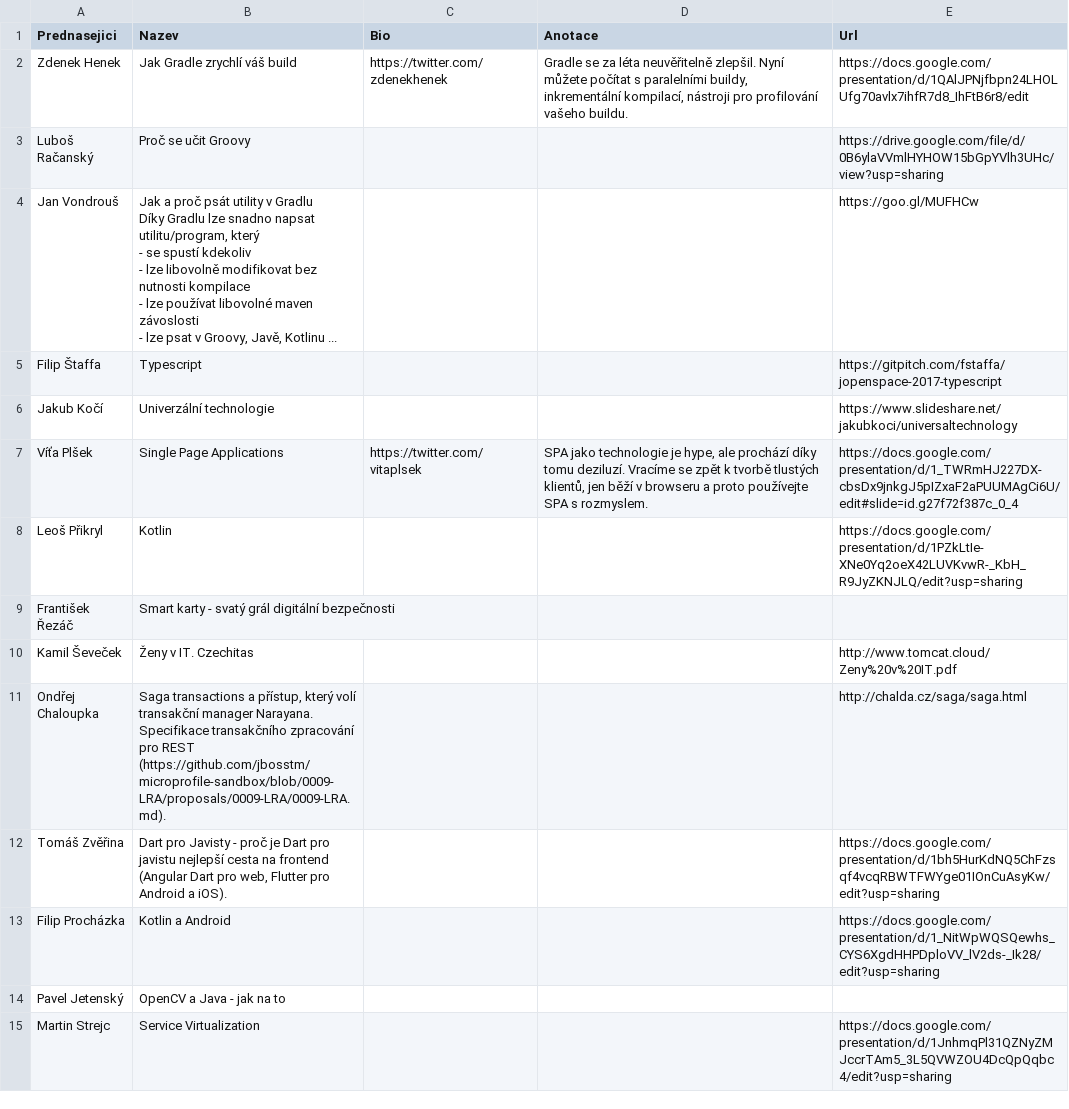
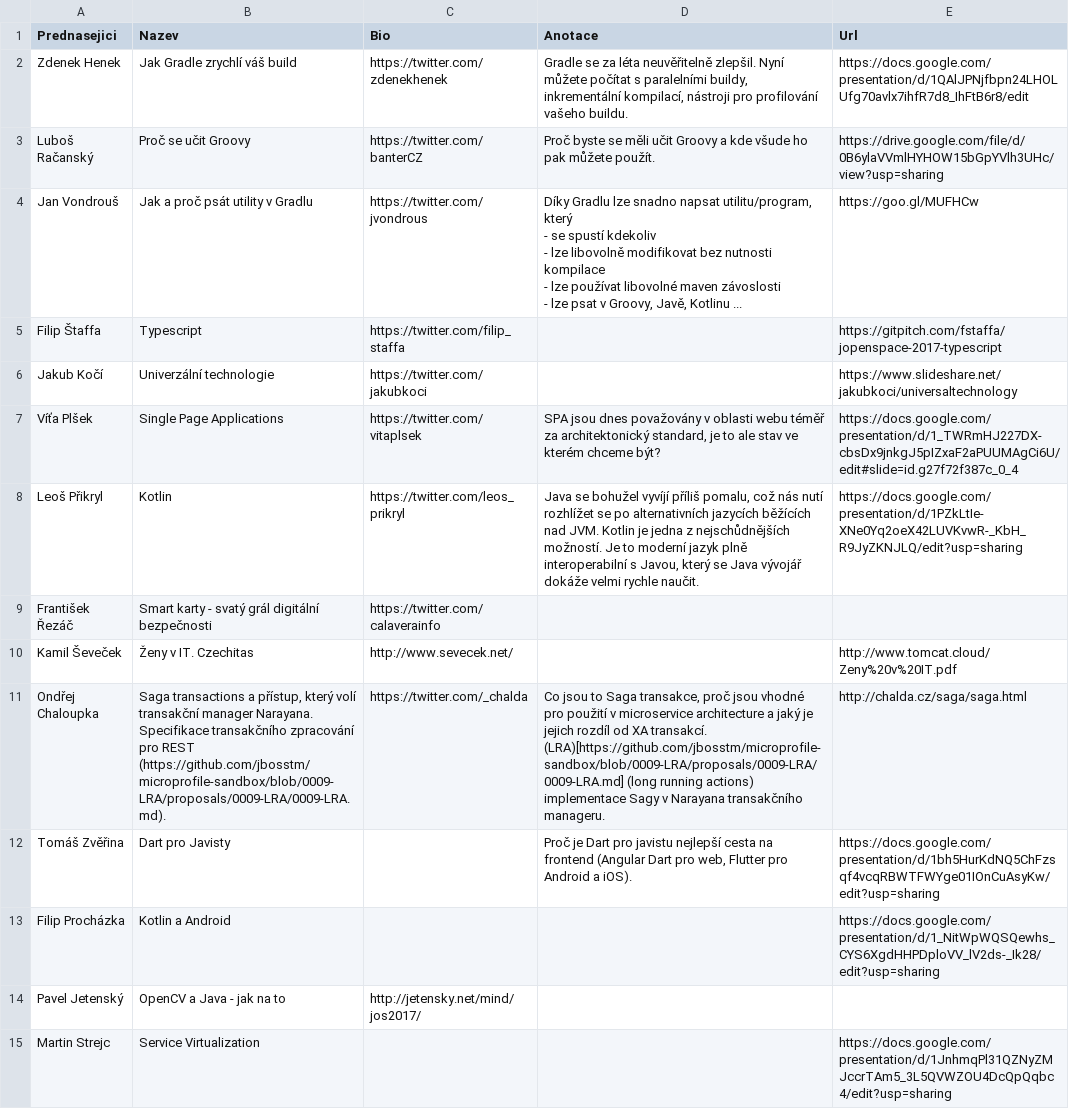
Before and after one commit to novoj/jOpenSpace, a CSV file: _data/Prednasky_2017.csv, drawn as a sheet; only a part is shown; the diff covers the shown part only.

```diff
--- a/_data/Prednasky_2017.csv
+++ b/_data/Prednasky_2017.csv
@@ -2,21 +2,18 @@ Prednasejici,Nazev,Bio,Anotace,Url,
 Zdenek Henek,Jak Gradle zrychlí váš build,https://twitter.com/zdenekhenek,"Gradle se za léta neuvěřitelně zlepšil. Nyní můžete počítat s paralelními buildy, inkrementální kompilací, nástroji pro profilování vašeho buildu.",https://docs.google.com/presentation/d/1QAlJPNjfbpn24LHOLUfg70avlx7ihfR7d8_IhFtB6r8/edit,
-Luboš Račanský,Proč se učit Groovy,,,https://drive.google.com/file/d/0B6ylaVVmlHYHOW15bGpYVlh3UHc/view?usp=sharing,
-Jan Vondrouš,"Jak a proč psát utility v Gradlu
-
-Díky Gradlu lze snadno napsat utilitu/program, který
-  - se spustí kdekoliv
-  - lze libovolně modifikovat bez nutnosti kompilace
-  - lze používat libovolné maven závoslosti
-  - lze psat v Groovy, Javě, Kotlinu ...",,,https://goo.gl/MUFHCw,
-Filip Štaffa,Typescript,,,https://gitpitch.com/fstaffa/jopenspace-2017-typescript,
-Jakub Kočí,Univerzální technologie,,,https://www.slideshare.net/jakubkoci/universaltechnology,
-Víťa Plšek,Single Page Applications,https://twitter.com/vitaplsek,"SPA jako technologie je hype, ale prochází díky tomu deziluzí. Vracíme se zpět k tvorbě tlustých klientů, jen běží v browseru a proto používejte SPA s rozmyslem.",https://docs.google.com/presentation/d/1_TWRmHJ227DX-cbsDx9jnkgJ5pIZxaF2aPUUMAgCi6U/edit#slide=id.g27f72f387c_0_4,
-Leoš Přikryl,Kotlin,,,https://docs.google.com/presentation/d/1PZkLtIe-XNe0Yq2oeX42LUVKvwR-_KbH_R9JyZKNJLQ/edit?usp=sharing,
-František Řezáč,Smart karty - svatý grál digitální bezpečnosti,,,,
-Kamil Ševeček,Ženy v IT. Czechitas,,,http://www.tomcat.cloud/Zeny%20v%20IT.pdf,
-Ondřej Chaloupka,"Saga transactions a přístup, který volí transakční manager Narayana. Specifikace transakčního zpracování pro REST (https://github.com/jbosstm/microprofile-sandbox/blob/0009-LRA/proposals/0009-LRA/0009-LRA.md).",,,http://chalda.cz/saga/saga.html,
-Tomáš Zvěřina,"Dart pro Javisty - proč je Dart pro javistu nejlepší cesta na frontend (Angular Dart pro web, Flutter pro Android a iOS).
-",,,https://docs.google.com/presentation/d/1bh5HurKdNQ5ChFzsqf4vcqRBWTFWYge01IOnCuAsyKw/edit?usp=sharing,
+Luboš Račanský,Proč se učit Groovy,https://twitter.com/banterCZ,Proč byste se měli učit Groovy a kde všude ho pak můžete použít.,https://drive.google.com/file/d/0B6ylaVVmlHYHOW15bGpYVlh3UHc/view?usp=sharing,
+Jan Vondrouš,Jak a proč psát utility v Gradlu,https://twitter.com/jvondrous,"Díky Gradlu lze snadno napsat utilitu/program, který
+  - se spustí kdekoliv
+  - lze libovolně modifikovat bez nutnosti kompilace
+  - lze používat libovolné maven závoslosti
+  - lze psat v Groovy, Javě, Kotlinu ...",https://goo.gl/MUFHCw,
+Filip Štaffa,Typescript,https://twitter.com/filip_staffa,,https://gitpitch.com/fstaffa/jopenspace-2017-typescript,
+Jakub Kočí,Univerzální technologie,https://twitter.com/jakubkoci,,https://www.slideshare.net/jakubkoci/universaltechnology,
+Víťa Plšek,Single Page Applications,https://twitter.com/vitaplsek,"SPA jsou dnes považovány v oblasti webu téměř za architektonický standard, je to ale stav ve kterém chceme být? ",https://docs.google.com/presentation/d/1_TWRmHJ227DX-cbsDx9jnkgJ5pIZxaF2aPUUMAgCi6U/edit#slide=id.g27f72f387c_0_4,
+Leoš Přikryl,Kotlin,https://twitter.com/leos_prikryl,"Java se bohužel vyvíjí příliš pomalu, což nás nutí rozhlížet se po alternativních jazycích běžících nad JVM. Kotlin je jedna z nejschůdnějších možností. Je to moderní jazyk plně interoperabilní s Javou, který se Java vývojář dokáže velmi rychle naučit.",https://docs.google.com/presentation/d/1PZkLtIe-XNe0Yq2oeX42LUVKvwR-_KbH_R9JyZKNJLQ/edit?usp=sharing,
+František Řezáč,Smart karty - svatý grál digitální bezpečnosti,https://twitter.com/calaverainfo,,,
+Kamil Ševeček,Ženy v IT. Czechitas,http://www.sevecek.net/,,http://www.tomcat.cloud/Zeny%20v%20IT.pdf,
+Ondřej Chaloupka,"Saga transactions a přístup, který volí transakční manager Narayana. Specifikace transakčního zpracování pro REST (https://github.com/jbosstm/microprofile-sandbox/blob/0009-LRA/proposals/0009-LRA/0009-LRA.md).",https://twitter.com/_chalda,"Co jsou to Saga transakce, proč jsou vhodné pro použití v microservice architecture a jaký je jejich rozdíl od XA transakcí. (LRA)[https://github.com/jbosstm/microprofile-sandbox/blob/0009-LRA/proposals/0009-LRA/0009-LRA.md] (long running actions) implementace Sagy v Narayana transakčního manageru.",http://chalda.cz/saga/saga.html,
+Tomáš Zvěřina,Dart pro Javisty,,"Proč je Dart pro javistu nejlepší cesta na frontend (Angular Dart pro web, Flutter pro Android a iOS).",https://docs.google.com/presentation/d/1bh5HurKdNQ5ChFzsqf4vcqRBWTFWYge01IOnCuAsyKw/edit?usp=sharing,
 Filip Procházka,Kotlin a Android,,,https://docs.google.com/presentation/d/1_NitWpWQSQewhs_CYS6XgdHHPDploVV_lV2ds-_Ik28/edit?usp=sharing,
-Pavel Jetenský,OpenCV a Java - jak na to,,,,
+Pavel Jetenský,OpenCV a Java - jak na to,http://jetensky.net/mind/jos2017/,,,
 Martin Strejc,Service Virtualization,,,https://docs.google.com/presentation/d/1JnhmqPl31QZNyZMJccrTAm5_3L5QVWZOU4DcQpQqbc4/edit?usp=sharing,
```
Also changed, not shown: 48 edited cells elsewhere in this file.
